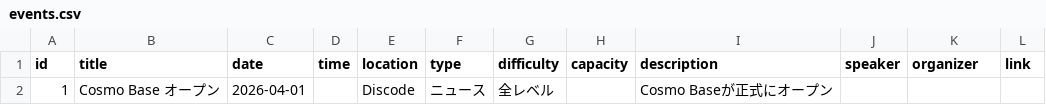
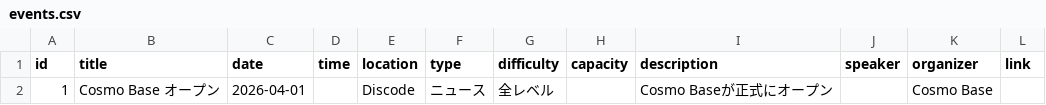
Before and after one commit to FSIFofficial/CosmoBase, a CSV file: data/events.csv, drawn as a sheet.

Commit message:
Update events.csv

```diff
--- a/data/events.csv
+++ b/data/events.csv
@@ -1,2 +1,2 @@
 id,title,date,time,location,type,difficulty,capacity,description,speaker,organizer,link
-1,Cosmo Base オープン,2026-04-01,,Discode,ニュース,全レベル,,Cosmo Baseが正式にオープン,,,
+1,Cosmo Base オープン,2026-04-01,,Discode,ニュース,全レベル,,Cosmo Baseが正式にオープン,,Cosmo Base,
```
